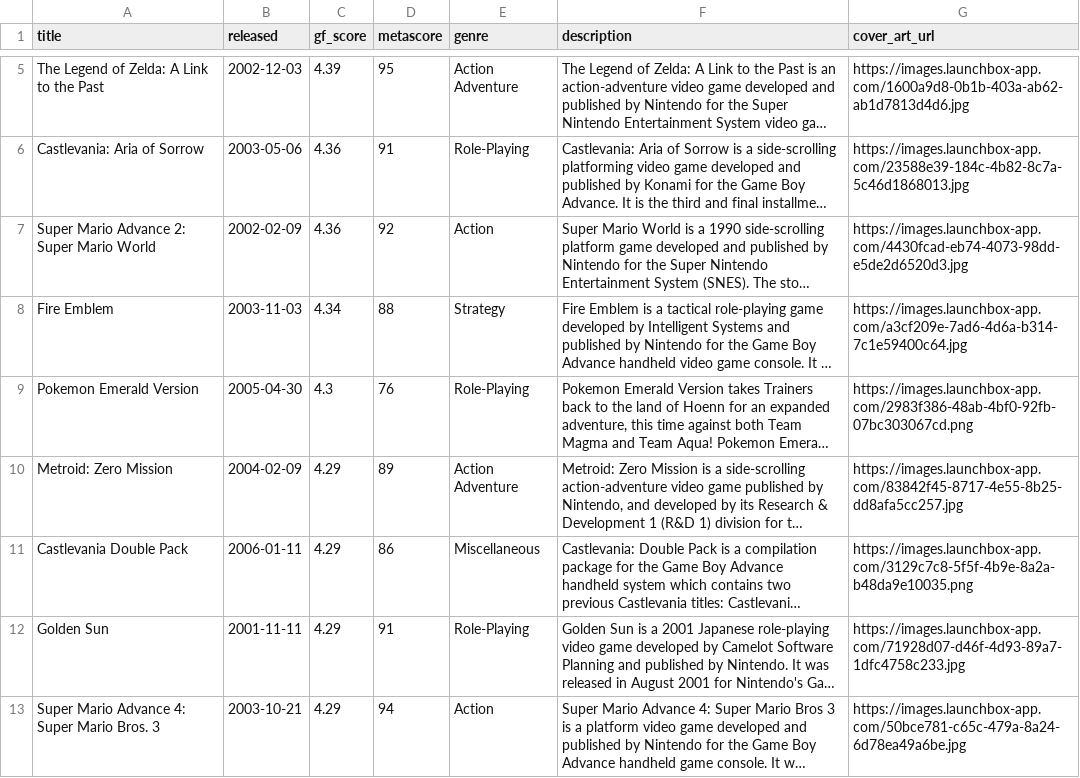
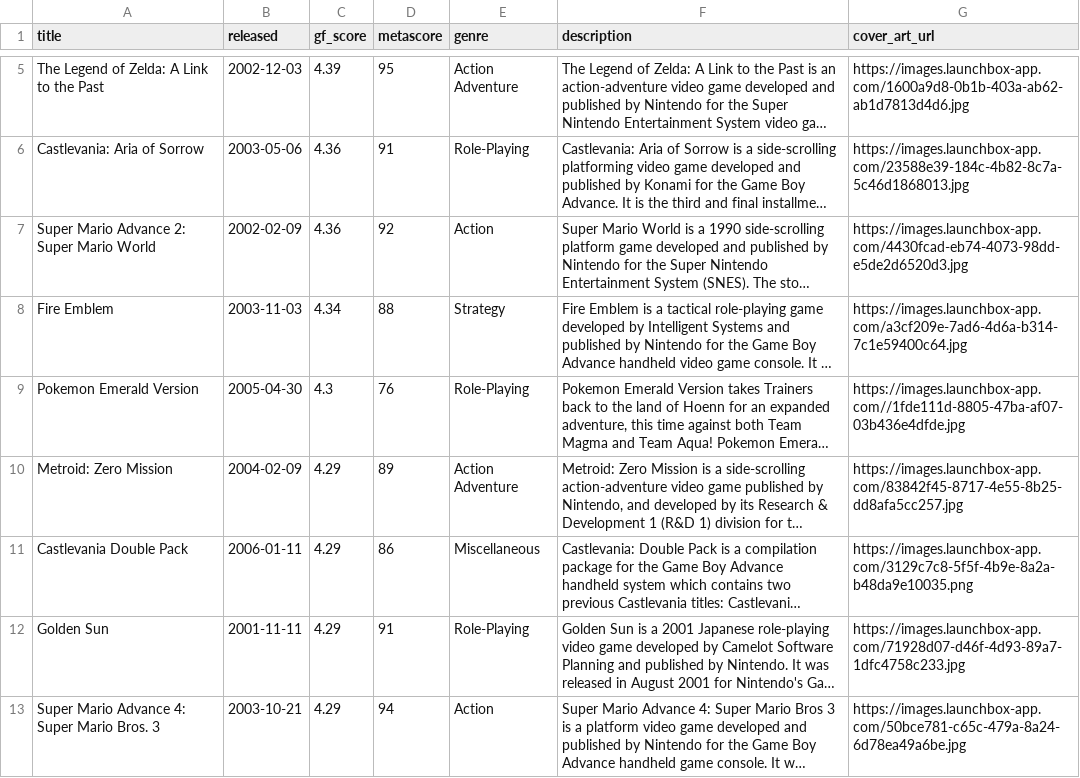
Before and after one commit to karlforshaw/opengamedb, a CSV file: game_boy_advance.csv, drawn as a sheet; only a part is shown, gaps mark what is left out; long unchanged cells end in …; the diff names each change by its address in the sheet, - before the commit and + after, or states it on an @@ line.

```diff
--- a/game_boy_advance.csv
+++ b/game_boy_advance.csv
-G9 (cover_art_url): https://images.launchbox-app.com/2983f386-48ab-4bf0-92fb-07bc303067cd.png
+G9 (cover_art_url): https://images.launchbox-app.com//1fde111d-8805-47ba-af07-03b436e4dfde.jpg
```
Also changed, not shown: gamecube.csv, mega_drive.csv, 1 other file.
